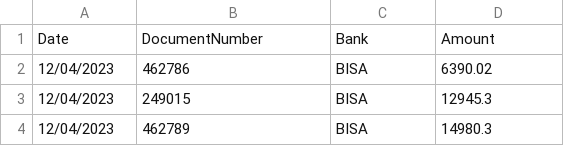
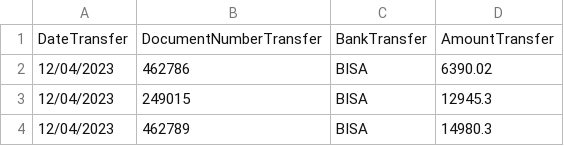
Before and after one commit to danielichis/bot4, a CSV file: Tablas/bankTransfersTable.csv, drawn as a sheet; only a part is shown; removed rows and columns are numbered as before the commit, all else as after; the diff names each change by its address in the sheet, - before the commit and + after, or states it on an @@ line.

```diff
--- a/Tablas/bankTransfersTable.csv
+++ b/Tablas/bankTransfersTable.csv
-row 1: Date | DocumentNumber | Bank | Amount
+row 1: DateTransfer | DocumentNumberTransfer | BankTransfer | AmountTransfer
```
Also changed, not shown: Tablas/DetalleCcajTable.csv, Tablas/billsTable.csv, 10 other files.
